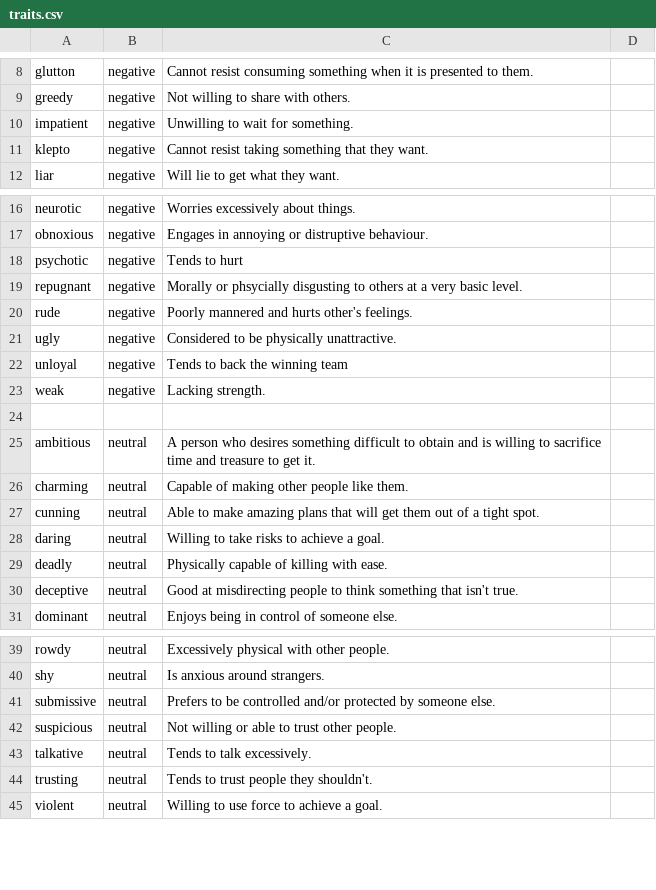
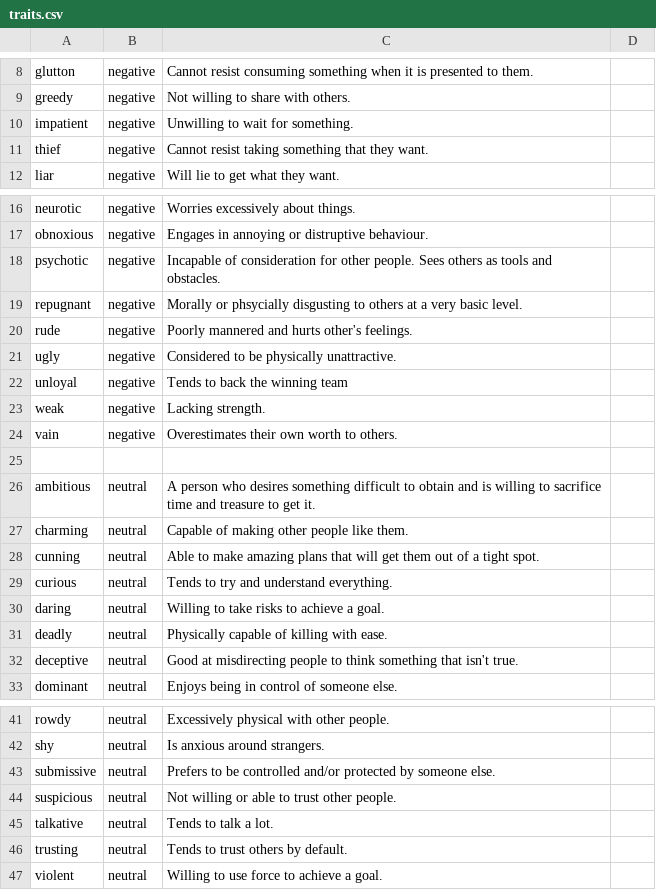
Before and after one commit to foxyv/FoxyWritingTools, a CSV file: database/characters/traits.csv, drawn as a sheet; only a part is shown, gaps mark what is left out; the diff covers the shown part only.

```diff
--- a/database/characters/traits.csv
+++ b/database/characters/traits.csv
@@ -10,3 +10,3 @@ greedy           ,negative ,Not willing to share with others.
 impatient        ,negative ,Unwilling to wait for something.
-klepto           ,negative ,Cannot resist taking something that they want.
+thief            ,negative ,Cannot resist taking something that they want.
 liar             ,negative ,Will lie to get what they want.
@@ -17,3 +17,3 @@ neurotic         ,negative ,Worries excessively about things.
 obnoxious        ,negative ,Engages in annoying or distruptive behaviour.
-psychotic        ,negative ,Tends to hurt
+psychotic        ,negative ,Incapable of consideration for other people. Sees others as tools and obstacles.
 repugnant        ,negative ,Morally or phsycially disgusting to others at a very basic level.
@@ -23,2 +23,3 @@ unloyal          ,negative ,Tends to back the winning team
 weak             ,negative ,Lacking strength.
+vain             ,negative ,Overestimates their own worth to others.
 
@@ -27,2 +28,3 @@ charming         ,neutral  ,Capable of making other people like them.
 cunning          ,neutral  ,Able to make amazing plans that will get them out of a tight spot.
+curious          ,neutral  ,Tends to try and understand everything.
 daring           ,neutral  ,Willing to take risks to achieve a goal.
@@ -42,4 +44,4 @@ submissive       ,neutral  ,Prefers to be controlled and/or protected by someone
 suspicious       ,neutral  ,Not willing or able to trust other people.
-talkative        ,neutral  ,Tends to talk excessively.
-trusting         ,neutral  ,Tends to trust people they shouldn't.
+talkative        ,neutral  ,Tends to talk a lot.
+trusting         ,neutral  ,Tends to trust others by default.
 violent          ,neutral  ,Willing to use force to achieve a goal.
```
Also changed, not shown: 23 added rows and 1 removed row elsewhere in this file, 1 other file.
